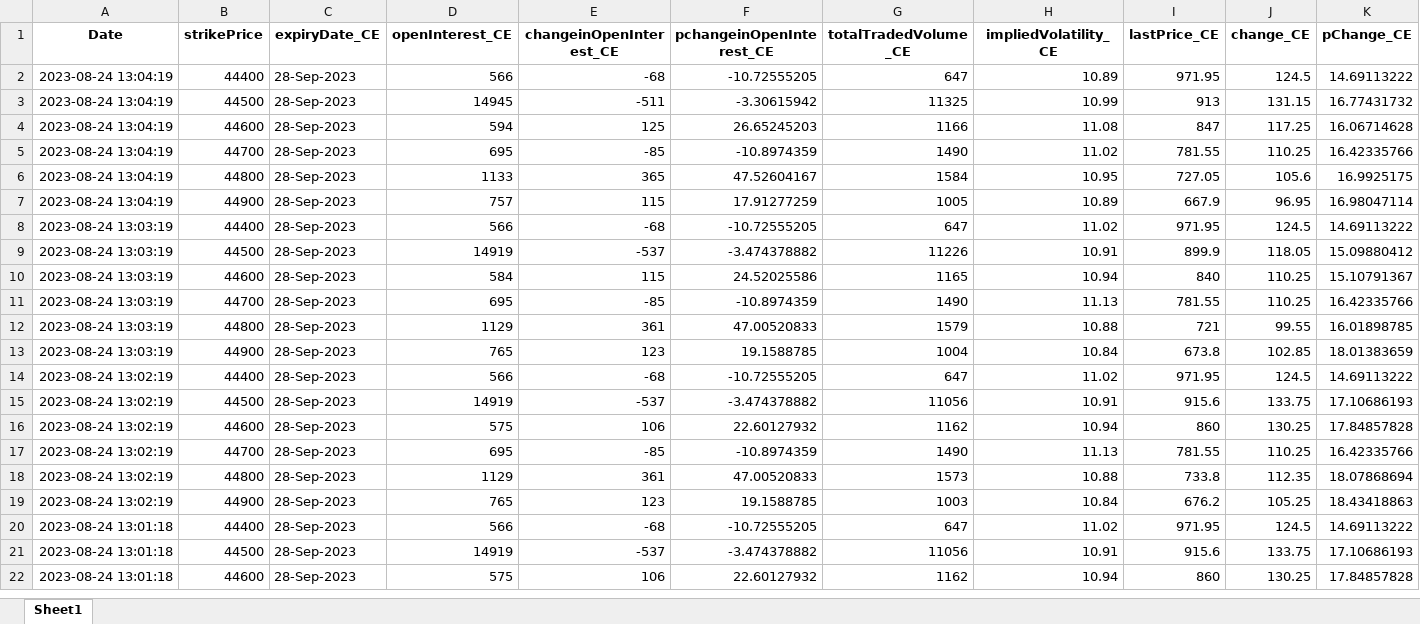
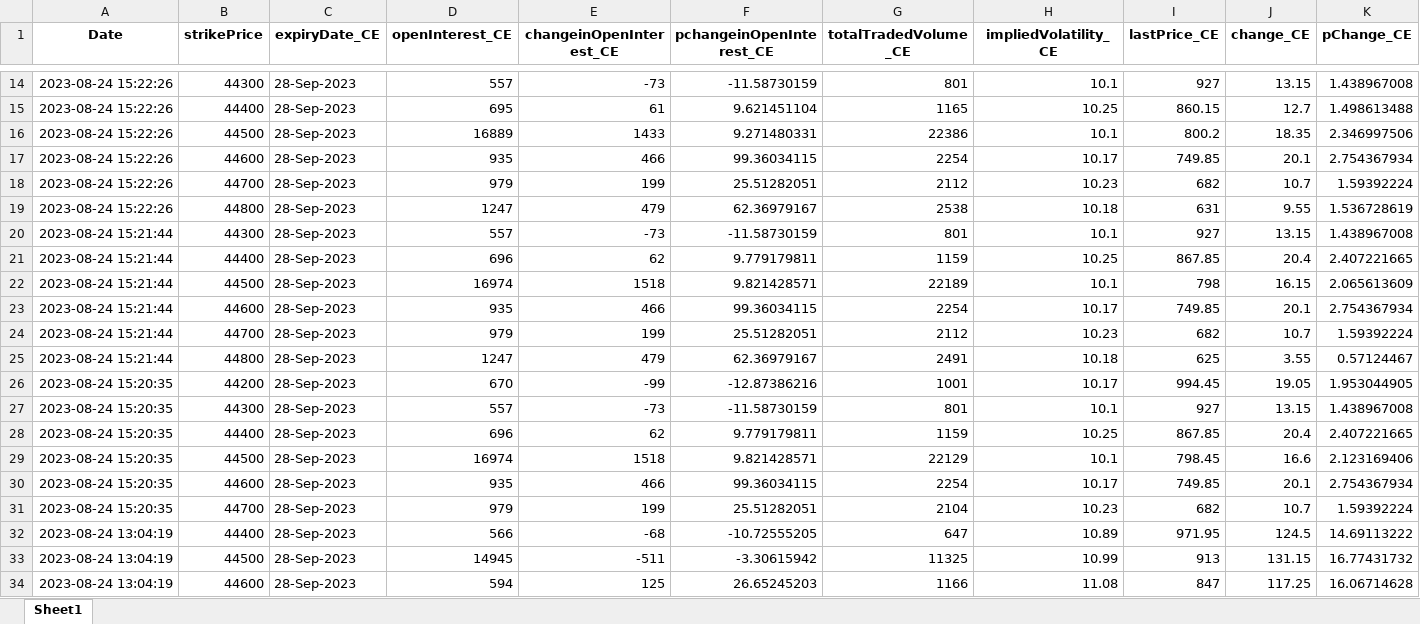
Before and after one commit to kira10krishna/OC-Live-Data, an Excel workbook: backend/data/Data for 24-Aug-2023/Bank_Nifty_Data_28-Sep-2023.xlsx, sheet Sheet1, drawn as a sheet; only a part is shown, gaps mark what is left out; the shorter side is filled out with more unchanged rows; values as stored, in another font and other column widths than the file's, no borders; rows hold the shown columns only; the diff covers the shown part only; the diff names each change by its address in the sheet, - before the commit and + after, or states it on an @@ line.

```diff
--- a/backend/data/Data for 24-Aug-2023/Bank_Nifty_Data_28-Sep-2023.xlsx (sheet Sheet1)
+++ b/backend/data/Data for 24-Aug-2023/Bank_Nifty_Data_28-Sep-2023.xlsx (sheet Sheet1)
+row 14: 2023-08-24 15:22:26 | 44300 | 28-Sep-2023 | 557 | -73 | -11.58730159 | 801 | 10.1 | 927 | 13.15 | 1.438967008
+row 15: 2023-08-24 15:22:26 | 44400 | 28-Sep-2023 | 695 | 61 | 9.621451104 | 1165 | 10.25 | 860.15 | 12.7 | 1.498613488
+row 16: 2023-08-24 15:22:26 | 44500 | 28-Sep-2023 | 16889 | 1433 | 9.271480331 | 22386 | 10.1 | 800.2 | 18.35 | 2.346997506
+row 17: 2023-08-24 15:22:26 | 44600 | 28-Sep-2023 | 935 | 466 | 99.36034115 | 2254 | 10.17 | 749.85 | 20.1 | 2.754367934
+row 18: 2023-08-24 15:22:26 | 44700 | 28-Sep-2023 | 979 | 199 | 25.51282051 | 2112 | 10.23 | 682 | 10.7 | 1.59392224
+row 19: 2023-08-24 15:22:26 | 44800 | 28-Sep-2023 | 1247 | 479 | 62.36979167 | 2538 | 10.18 | 631 | 9.55 | 1.536728619
+row 20: 2023-08-24 15:21:44 | 44300 | 28-Sep-2023 | 557 | -73 | -11.58730159 | 801 | 10.1 | 927 | 13.15 | 1.438967008
+row 21: 2023-08-24 15:21:44 | 44400 | 28-Sep-2023 | 696 | 62 | 9.779179811 | 1159 | 10.25 | 867.85 | 20.4 | 2.407221665
+row 22: 2023-08-24 15:21:44 | 44500 | 28-Sep-2023 | 16974 | 1518 | 9.821428571 | 22189 | 10.1 | 798 | 16.15 | 2.065613609
+row 23: 2023-08-24 15:21:44 | 44600 | 28-Sep-2023 | 935 | 466 | 99.36034115 | 2254 | 10.17 | 749.85 | 20.1 | 2.754367934
+row 24: 2023-08-24 15:21:44 | 44700 | 28-Sep-2023 | 979 | 199 | 25.51282051 | 2112 | 10.23 | 682 | 10.7 | 1.59392224
+row 25: 2023-08-24 15:21:44 | 44800 | 28-Sep-2023 | 1247 | 479 | 62.36979167 | 2491 | 10.18 | 625 | 3.55 | 0.57124467
+row 26: 2023-08-24 15:20:35 | 44200 | 28-Sep-2023 | 670 | -99 | -12.87386216 | 1001 | 10.17 | 994.45 | 19.05 | 1.953044905
+row 27: 2023-08-24 15:20:35 | 44300 | 28-Sep-2023 | 557 | -73 | -11.58730159 | 801 | 10.1 | 927 | 13.15 | 1.438967008
+row 28: 2023-08-24 15:20:35 | 44400 | 28-Sep-2023 | 696 | 62 | 9.779179811 | 1159 | 10.25 | 867.85 | 20.4 | 2.407221665
+row 29: 2023-08-24 15:20:35 | 44500 | 28-Sep-2023 | 16974 | 1518 | 9.821428571 | 22129 | 10.1 | 798.45 | 16.6 | 2.123169406
+row 30: 2023-08-24 15:20:35 | 44600 | 28-Sep-2023 | 935 | 466 | 99.36034115 | 2254 | 10.17 | 749.85 | 20.1 | 2.754367934
+row 31: 2023-08-24 15:20:35 | 44700 | 28-Sep-2023 | 979 | 199 | 25.51282051 | 2104 | 10.23 | 682 | 10.7 | 1.59392224
```
Also changed, not shown: 12 added rows elsewhere in this sheet, backend/data/Data for 24-Aug-2023/Bank_Nifty_Data_24-Aug-2023.xlsx, backend/data/Data for 24-Aug-2023/Bank_Nifty_Data_31-Aug-2023.xlsx, 6 other files.
